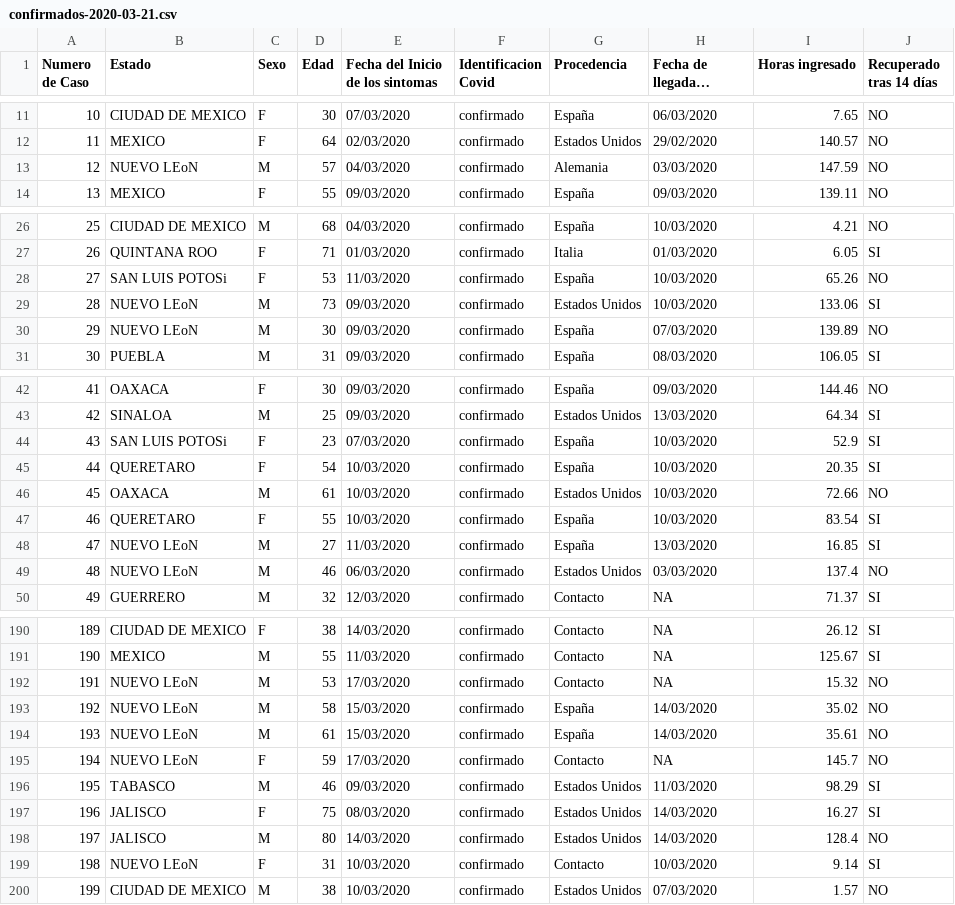
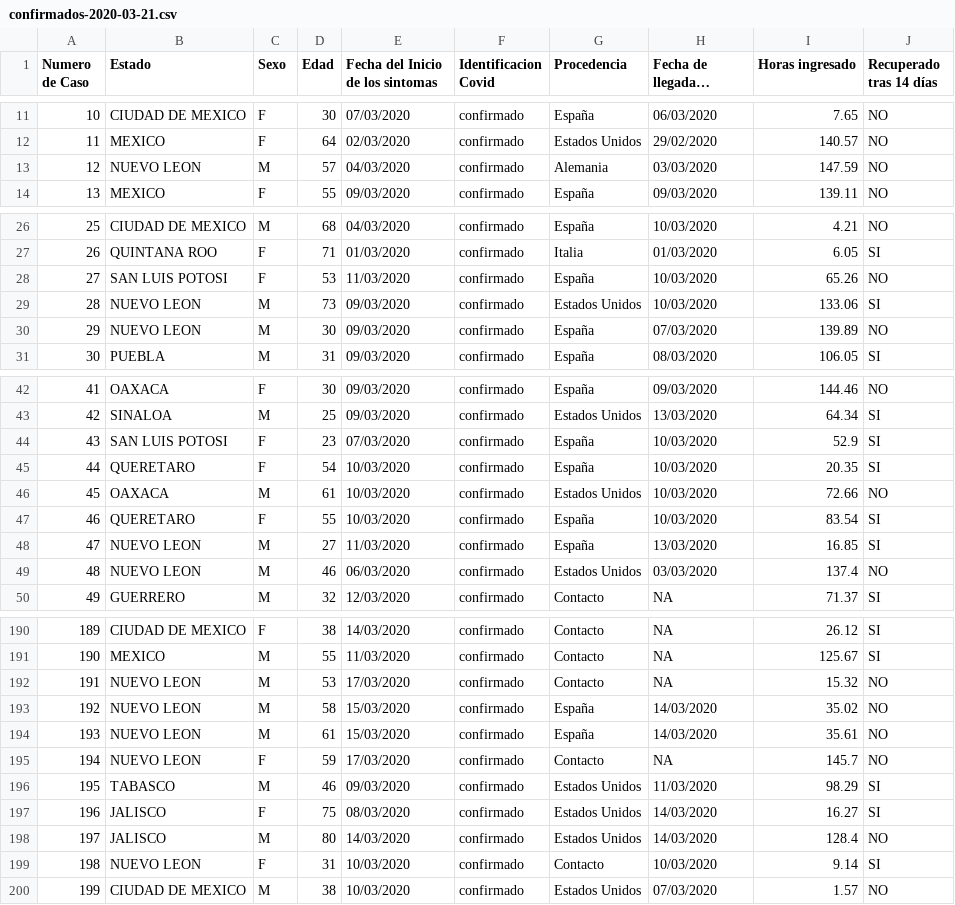
Before and after one commit to marnunmor/marnunmor-pry01-proyecto_1c-marnunmor, a CSV file: data/confirmados-2020-03-21.csv, drawn as a sheet; only a part is shown, gaps mark what is left out; long unchanged cells end in …; the diff covers the shown part only; the diff names each change by its address in the sheet, - before the commit and + after, or states it on an @@ line.

```diff
--- a/data/confirmados-2020-03-21.csv
+++ b/data/confirmados-2020-03-21.csv
-B13 (Estado): NUEVO LEoN
+B13 (Estado): NUEVO LEON
-B28 (Estado): SAN LUIS POTOSi
+B28 (Estado): SAN LUIS POTOSI
-B29:B30 (Estado): NUEVO LEoN
+B29:B30 (Estado): NUEVO LEON
-B44 (Estado): SAN LUIS POTOSi
+B44 (Estado): SAN LUIS POTOSI
-B48:B49 (Estado): NUEVO LEoN
+B48:B49 (Estado): NUEVO LEON
-B192:B195 (Estado): NUEVO LEoN
+B192:B195 (Estado): NUEVO LEON
-B199 (Estado): NUEVO LEoN
+B199 (Estado): NUEVO LEON
```
Also changed, not shown: 30 edited cells elsewhere in this file, 3 other files.
